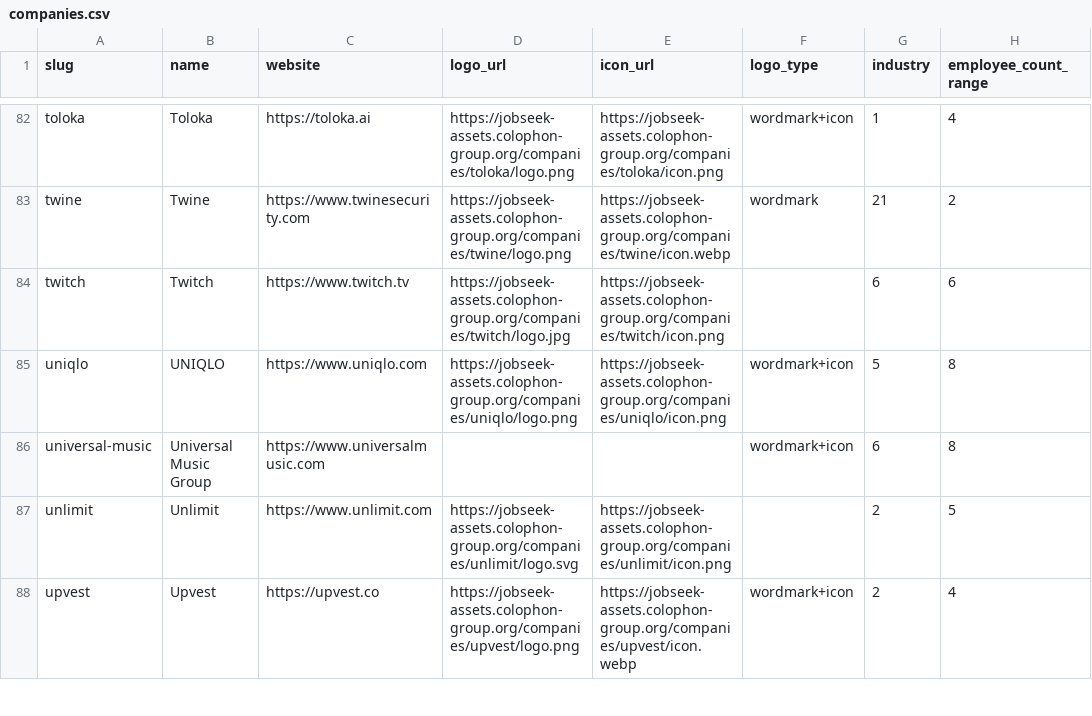
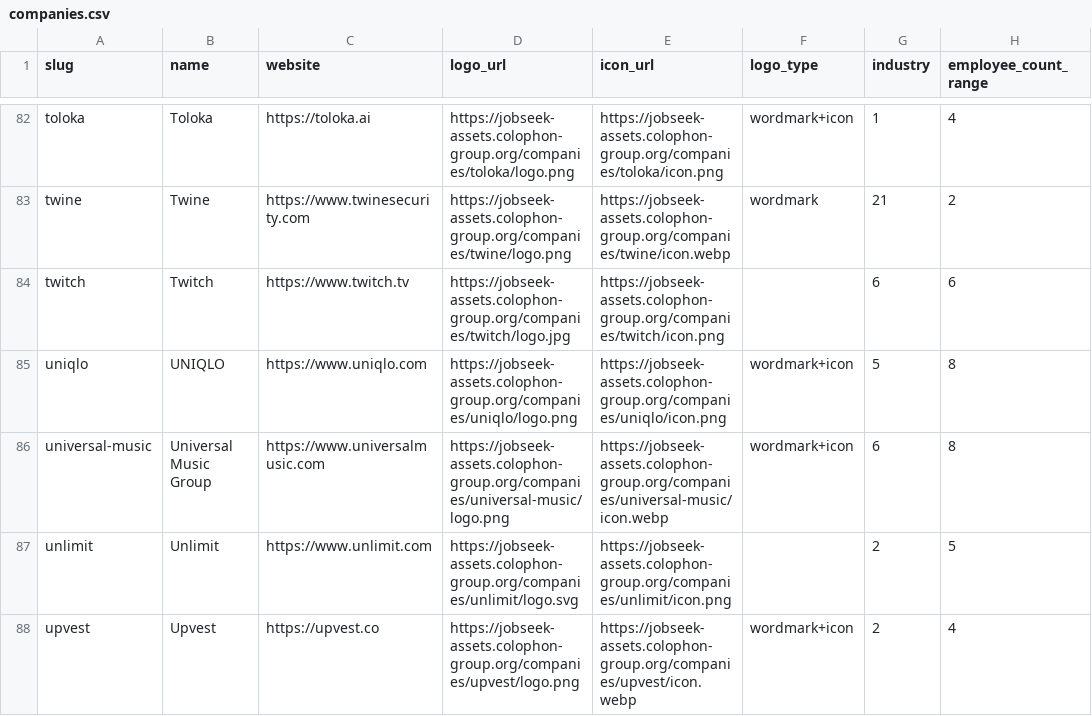
Before and after one commit to cclts/jobseek, a CSV file: apps/crawler/data/companies.csv, drawn as a sheet; only a part is shown, gaps mark what is left out; the diff names each change by its address in the sheet, - before the commit and + after, or states it on an @@ line.

```diff
--- a/apps/crawler/data/companies.csv
+++ b/apps/crawler/data/companies.csv
-D86 (logo_url): (empty)
+D86 (logo_url): https://jobseek-assets.colophon-group.org/companies/universal-music/logo.png
-E86 (icon_url): (empty)
+E86 (icon_url): https://jobseek-assets.colophon-group.org/companies/universal-music/icon.webp
```
Also changed, not shown: 2 other files.
